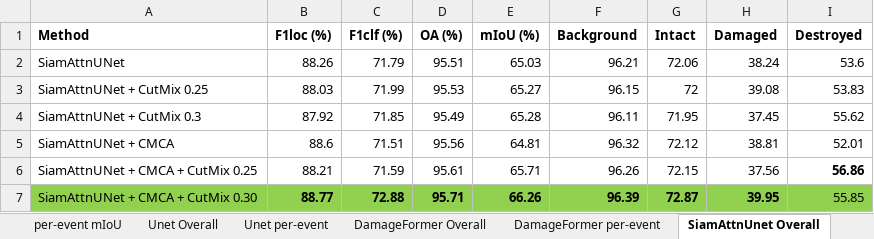
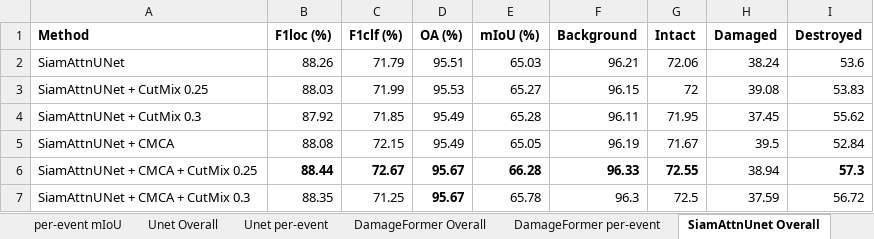
Before and after one commit to calebchencs7/bright-cmca, an Excel workbook: Ablation experiment.xlsx, sheet SiamAttnUnet Overall, drawn as a sheet; values as stored, in another font and other column widths than the file's, no borders; charts and pictures not drawn; removed rows and columns are numbered as before the commit, all else as after; the diff names each change by its address in the sheet, - before the commit and + after, or states it on an @@ line.

```diff
--- a/Ablation experiment.xlsx (sheet SiamAttnUnet Overall)
+++ b/Ablation experiment.xlsx (sheet SiamAttnUnet Overall)
-B5 (F1loc (%)): 88.6
+B5 (F1loc (%)): 88.08
-C5 (F1clf (%)): 71.51
+C5 (F1clf (%)): 72.15
-D5 (OA (%)): 95.56
+D5 (OA (%)): 95.49
-E5 (mIoU (%)): 64.81
+E5 (mIoU (%)): 65.05
-F5 (Background): 96.32
+F5 (Background): 96.19
-G5 (Intact): 72.12
+G5 (Intact): 71.67
-H5 (Damaged): 38.81
+H5 (Damaged): 39.5
-I5 (Destroyed): 52.01
+I5 (Destroyed): 52.84
-B6 (F1loc (%)): 88.21
+B6 (F1loc (%)): 88.44
-B6:G6 bold: off
+B6:G6 bold: on
-C6 (F1clf (%)): 71.59
+C6 (F1clf (%)): 72.67
-D6 (OA (%)): 95.61
+D6 (OA (%)): 95.67
-E6 (mIoU (%)): 65.71
+E6 (mIoU (%)): 66.28
-F6 (Background): 96.26
+F6 (Background): 96.33
-G6 (Intact): 72.15
+G6 (Intact): 72.55
-H6 (Damaged): 37.56
+H6 (Damaged): 38.94
-I6 (Destroyed): 56.86
+I6 (Destroyed): 57.3
-row 7: SiamAttnUNet + CMCA + CutMix 0.30 | 88.77 | 72.88 | 95.71 | 66.26 | 96.39 | 72.87 | 39.95 | 55.85
+row 7: SiamAttnUNet + CMCA + CutMix 0.3 | 88.35 | 71.25 | 95.67 | 65.78 | 96.3 | 72.5 | 37.59 | 56.72
```
Also changed, not shown: sheet SiamAttnUnet per-event, sheet Overall, sheet per-event mIoU, other sheet tabs, 49 other files.
